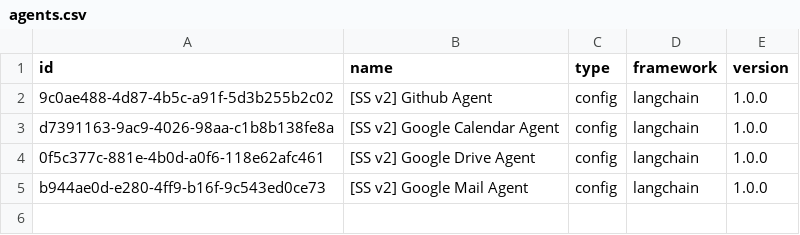
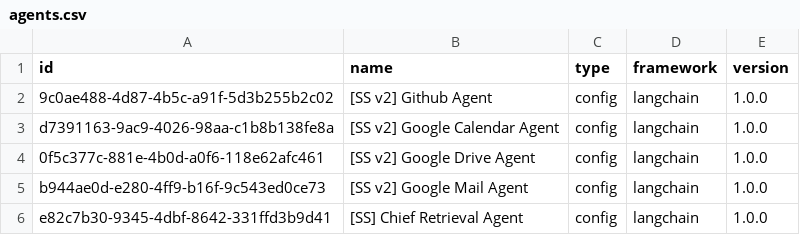
Before and after one commit to michaellhans-glair/aip-sdk-script, a CSV file: data/agents.csv, drawn as a sheet; the diff names each change by its address in the sheet, - before the commit and + after, or states it on an @@ line.

```diff
--- a/data/agents.csv
+++ b/data/agents.csv
+row 6: e82c7b30-9345-4dbf-8642-331ffd3b9d41 | [SS] Chief Retrieval Agent | config | langchain | 1.0.0
```
Also changed, not shown: data/test_cases.csv, 8 other files.
